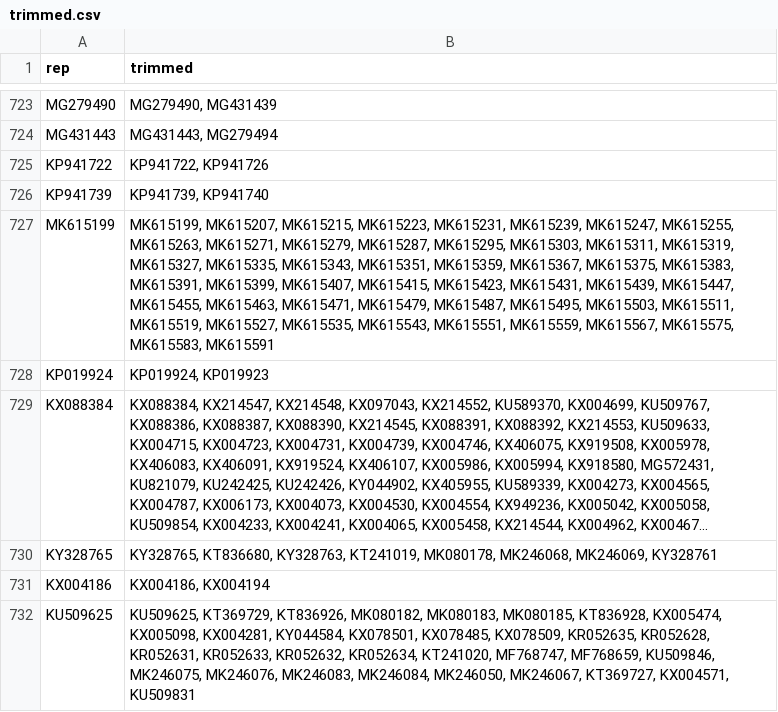
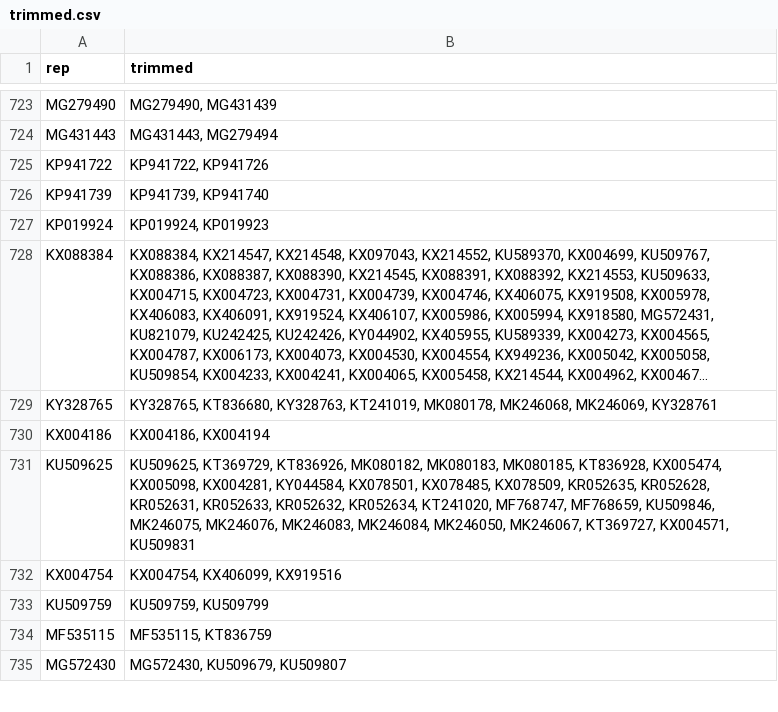
Before and after one commit to Takkoona/phyloColoring, a CSV file: Trees/H1N1_HA/trimmed.csv, drawn as a sheet; only a part is shown, gaps mark what is left out; the shorter side is filled out with more unchanged rows; long unchanged cells end in …; the diff names each change by its address in the sheet, - before the commit and + after, or states it on an @@ line.

```diff
--- a/Trees/H1N1_HA/trimmed.csv
+++ b/Trees/H1N1_HA/trimmed.csv
-row 727: MK615199 | MK615199, MK615207, MK615215, MK615223, MK615231, MK615239, MK615247, MK615255, MK615263, MK615271, MK615279, MK615287, MK615295, MK615303, MK615311, MK615319, MK615327, MK615335, MK615343, MK615351, MK615359, MK615367, MK615375, MK615383, MK615391, MK615399, MK615407, MK615415, MK615423, MK615431, MK615439, MK615447, MK615455, MK615463, MK615471, MK615479, MK615487, MK615495, MK615503, MK615511, MK615519, MK615527, MK615535, MK615543, MK615551, MK615559, MK615567, MK615575, MK615583, MK615591
```
Also changed, not shown: Trees/H3N2_HA/trimmed.csv, 42 other files.
